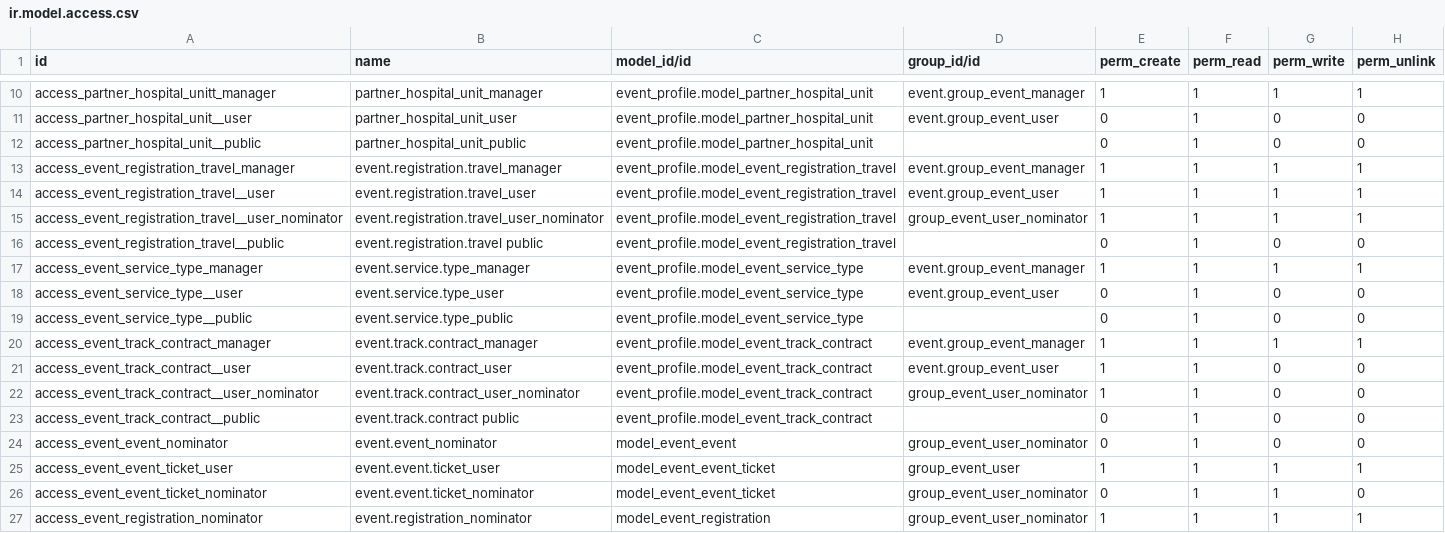
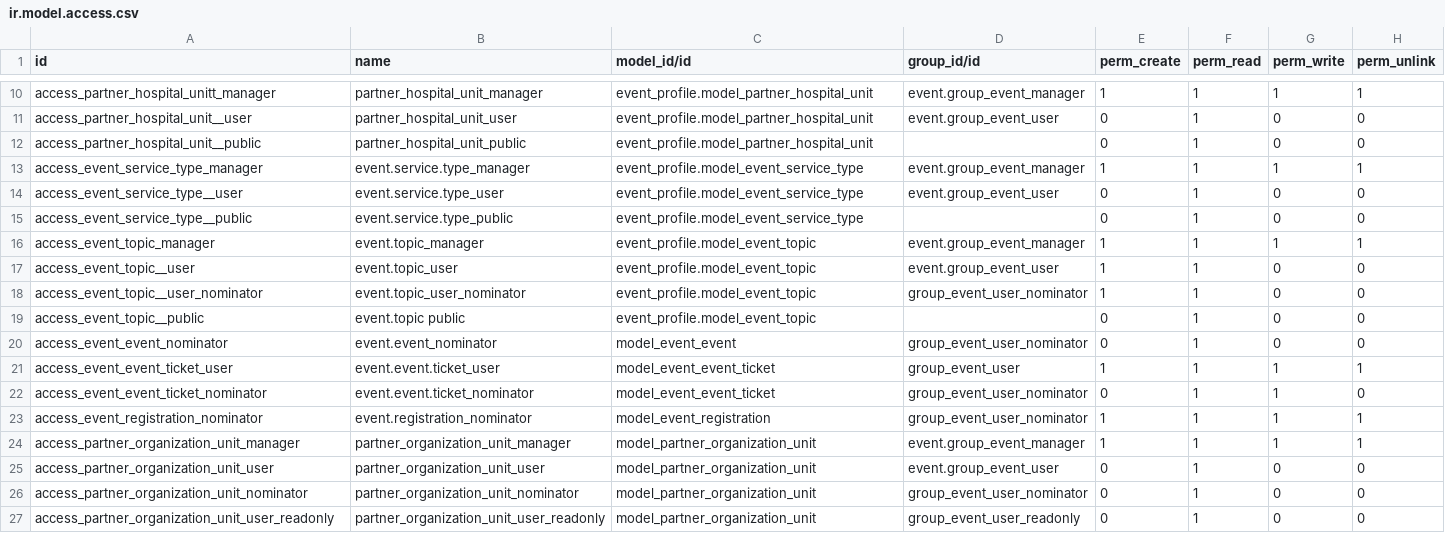
Before and after one commit to QinerTech/ems, a CSV file: event_profile/security/ir.model.access.csv, drawn as a sheet; only a part is shown, gaps mark what is left out; the shorter side is filled out with more unchanged rows.

Commit message:
migrate to new desgin, merge travel information into registration, remove event track, and added a new object event.topic

```diff
--- a/event_profile/security/ir.model.access.csv
+++ b/event_profile/security/ir.model.access.csv
@@ -12,6 +12,2 @@ access_partner_hospital_unit__user,partner_hospital_unit_user,event_profile.mode
 access_partner_hospital_unit__public,partner_hospital_unit_public,event_profile.model_partner_hospital_unit,,0,1,0,0
-access_event_registration_travel_manager,event.registration.travel_manager,event_profile.model_event_registration_travel,event.group_event_manager,1,1,1,1
-access_event_registration_travel__user,event.registration.travel_user,event_profile.model_event_registration_travel,event.group_event_user,1,1,1,1
-access_event_registration_travel__user_nominator,event.registration.travel_user_nominator,event_profile.model_event_registration_travel,group_event_user_nominator,1,1,1,1
-access_event_registration_travel__public,event.registration.travel public,event_profile.model_event_registration_travel,,0,1,0,0
 access_event_service_type_manager,event.service.type_manager,event_profile.model_event_service_type,event.group_event_manager,1,1,1,1
@@ -19,6 +15,6 @@ access_event_service_type__user,event.service.type_user,event_profile.model_even
 access_event_service_type__public,event.service.type_public,event_profile.model_event_service_type,,0,1,0,0
-access_event_track_contract_manager,event.track.contract_manager,event_profile.model_event_track_contract,event.group_event_manager,1,1,1,1
-access_event_track_contract__user,event.track.contract_user,event_profile.model_event_track_contract,event.group_event_user,1,1,0,0
-access_event_track_contract__user_nominator,event.track.contract_user_nominator,event_profile.model_event_track_contract,group_event_user_nominator,1,1,0,0
-access_event_track_contract__public,event.track.contract public,event_profile.model_event_track_contract,,0,1,0,0
+access_event_topic_manager,event.topic_manager,event_profile.model_event_topic,event.group_event_manager,1,1,1,1
+access_event_topic__user,event.topic_user,event_profile.model_event_topic,event.group_event_user,1,1,0,0
+access_event_topic__user_nominator,event.topic_user_nominator,event_profile.model_event_topic,group_event_user_nominator,1,1,0,0
+access_event_topic__public,event.topic public,event_profile.model_event_topic,,0,1,0,0
 access_event_event_nominator,event.event_nominator,model_event_event,group_event_user_nominator,0,1,0,0
```
Also changed, not shown: 16 other files.
